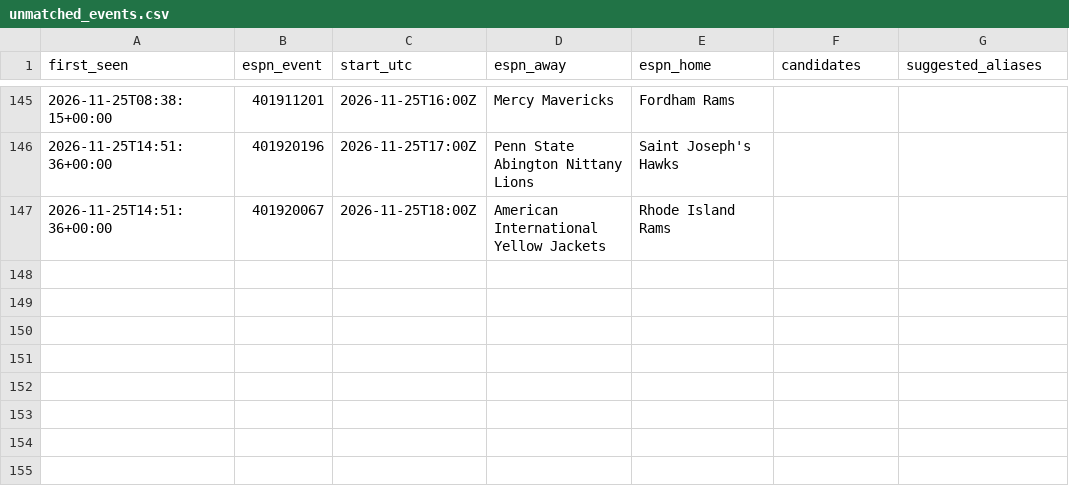
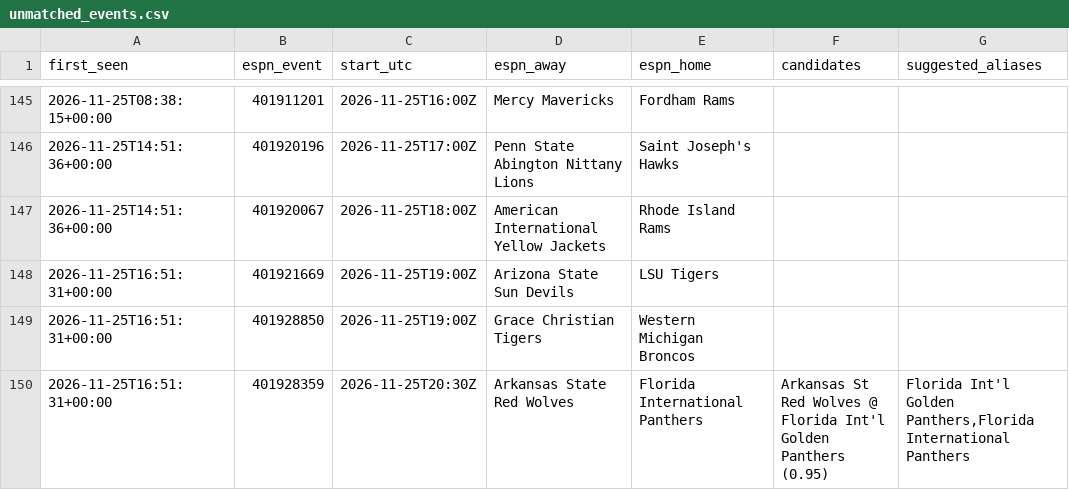
Before and after one commit to jlwin1995-alt/CBB, a CSV file: data/log/unmatched_events.csv, drawn as a sheet; only a part is shown, gaps mark what is left out; the diff names each change by its address in the sheet, - before the commit and + after, or states it on an @@ line.

```diff
--- a/data/log/unmatched_events.csv
+++ b/data/log/unmatched_events.csv
+row 148: 2026-11-25T16:51:31+00:00 | 401921669 | 2026-11-25T19:00Z | Arizona State Sun Devils | LSU Tigers
+row 149: 2026-11-25T16:51:31+00:00 | 401928850 | 2026-11-25T19:00Z | Grace Christian Tigers | Western Michigan Broncos
+row 150: 2026-11-25T16:51:31+00:00 | 401928359 | 2026-11-25T20:30Z | Arkansas State Red Wolves | Florida International Panthers | Arkansas St Red Wolves @ Florida Int'l Golden Panthers (0.95) | Florida Int'l Golden Panthers,Florida International Panthers
```
Also changed, not shown: data/log/credits.csv, data/proj/projections.csv, 6 other files.
